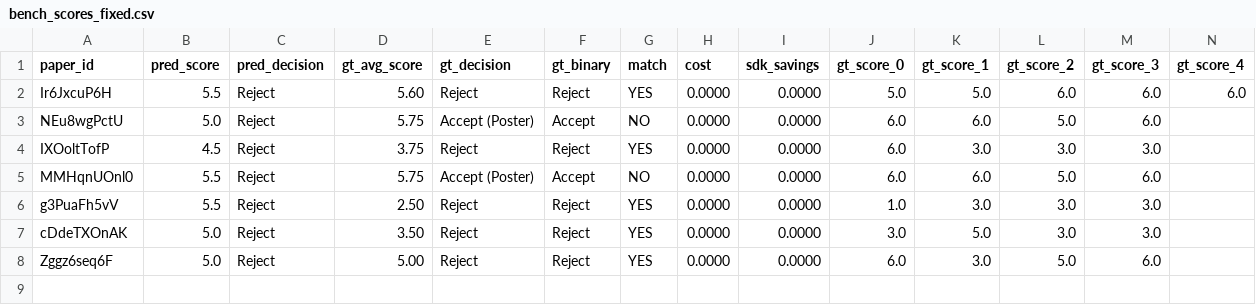
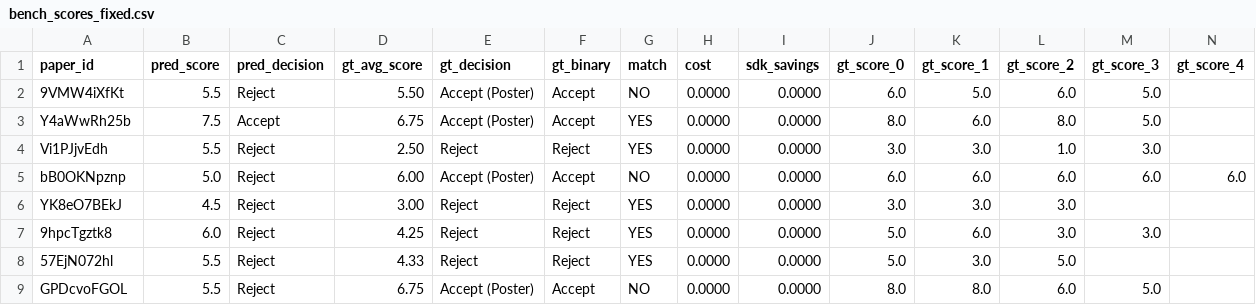
Before and after one commit to weathon/review_agent, a CSV file: new/bench_scores_fixed.csv, drawn as a sheet; only a part is shown; removed rows and columns are numbered as before the commit, all else as after; rows hold the shown columns only; the diff names each change by its address in the sheet, - before the commit and + after, or states it on an @@ line.

```diff
--- a/new/bench_scores_fixed.csv
+++ b/new/bench_scores_fixed.csv
-row 2: Ir6JxcuP6H | 5.5 | Reject | 5.60 | Reject | Reject | YES | 0.0000 | 0.0000 | 5.0 | 5.0 | 6.0 | 6.0 | 6.0
-A2 (paper_id): NEu8wgPctU
+A2 (paper_id): 9VMW4iXfKt
-B2 (pred_score): 5.0
+B2 (pred_score): 5.5
-D2 (gt_avg_score): 5.75
+D2 (gt_avg_score): 5.50
-K2 (gt_score_1): 6.0
+K2 (gt_score_1): 5.0
-L2 (gt_score_2): 5.0
+L2 (gt_score_2): 6.0
-M2 (gt_score_3): 6.0
+M2 (gt_score_3): 5.0
+row 3: Y4aWwRh25b | 7.5 | Accept | 6.75 | Accept (Poster) | Accept | YES | 0.0000 | 0.0000 | 8.0 | 6.0 | 8.0 | 5.0
-A4 (paper_id): IXOoltTofP
+A4 (paper_id): Vi1PJjvEdh
-B4 (pred_score): 4.5
+B4 (pred_score): 5.5
-D4 (gt_avg_score): 3.75
+D4 (gt_avg_score): 2.50
-J4 (gt_score_0): 6.0
+J4 (gt_score_0): 3.0
-L4 (gt_score_2): 3.0
+L4 (gt_score_2): 1.0
-A5 (paper_id): MMHqnUOnl0
+A5 (paper_id): bB0OKNpznp
-B5 (pred_score): 5.5
+B5 (pred_score): 5.0
-D5 (gt_avg_score): 5.75
+D5 (gt_avg_score): 6.00
-L5 (gt_score_2): 5.0
+L5 (gt_score_2): 6.0
-N5 (gt_score_4): (empty)
+N5 (gt_score_4): 6.0
-A6 (paper_id): g3PuaFh5vV
+A6 (paper_id): YK8eO7BEkJ
-B6 (pred_score): 5.5
+B6 (pred_score): 4.5
-D6 (gt_avg_score): 2.50
+D6 (gt_avg_score): 3.00
-J6 (gt_score_0): 1.0
+J6 (gt_score_0): 3.0
-M6 (gt_score_3): 3.0
+M6 (gt_score_3): (empty)
-A7 (paper_id): cDdeTXOnAK
+A7 (paper_id): 9hpcTgztk8
-B7 (pred_score): 5.0
+B7 (pred_score): 6.0
-D7 (gt_avg_score): 3.50
+D7 (gt_avg_score): 4.25
-J7 (gt_score_0): 3.0
+J7 (gt_score_0): 5.0
-K7 (gt_score_1): 5.0
+K7 (gt_score_1): 6.0
-A8 (paper_id): Zggz6seq6F
+A8 (paper_id): 57EjN072hl
-B8 (pred_score): 5.0
+B8 (pred_score): 5.5
-D8 (gt_avg_score): 5.00
+D8 (gt_avg_score): 4.33
-J8 (gt_score_0): 6.0
+J8 (gt_score_0): 5.0
-M8 (gt_score_3): 6.0
+M8 (gt_score_3): (empty)
+row 9: GPDcvoFGOL | 5.5 | Reject | 6.75 | Accept (Poster) | Accept | NO | 0.0000 | 0.0000 | 8.0 | 8.0 | 6.0 | 5.0
```
Also changed, not shown: 33 other files.
